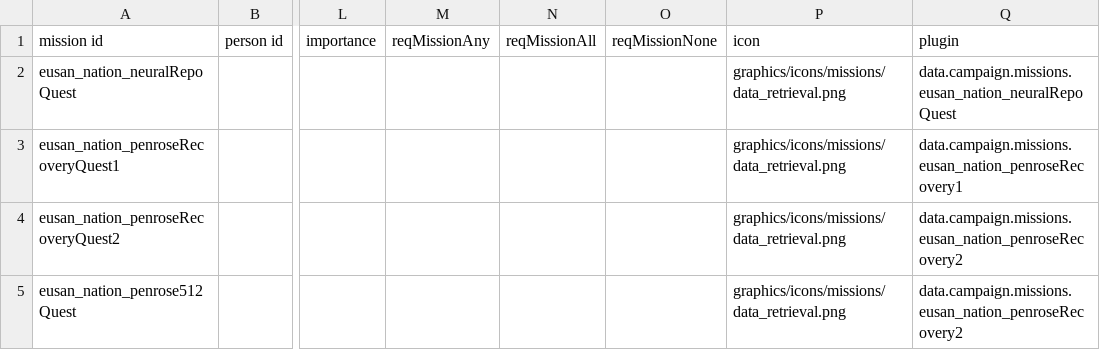
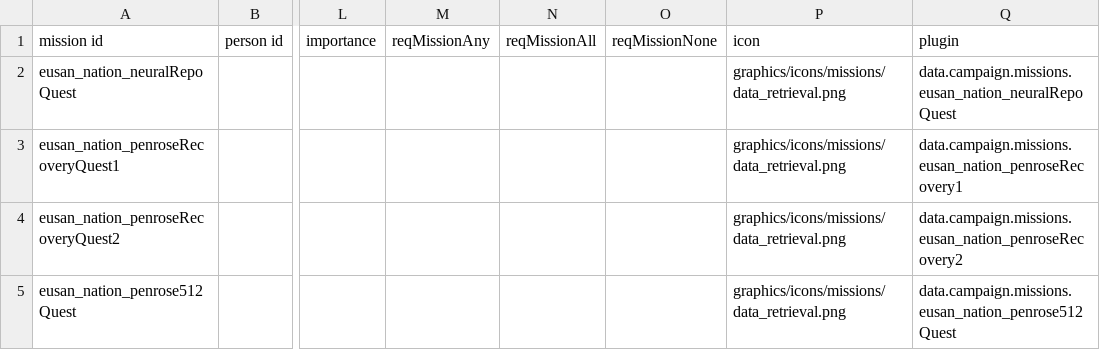
Before and after one commit to naslee2/SignalisMod, a CSV file: data/campaign/person_missions.csv, drawn as a sheet; only a part is shown, gaps mark what is left out; the diff names each change by its address in the sheet, - before the commit and + after, or states it on an @@ line.

```diff
--- a/data/campaign/person_missions.csv
+++ b/data/campaign/person_missions.csv
-Q5: data.campaign.missions.eusan_nation_penroseRecovery2
+Q5: data.campaign.missions.eusan_nation_penrose512Quest
```
Also changed, not shown: data/campaign/rules.csv, 1 other file.
